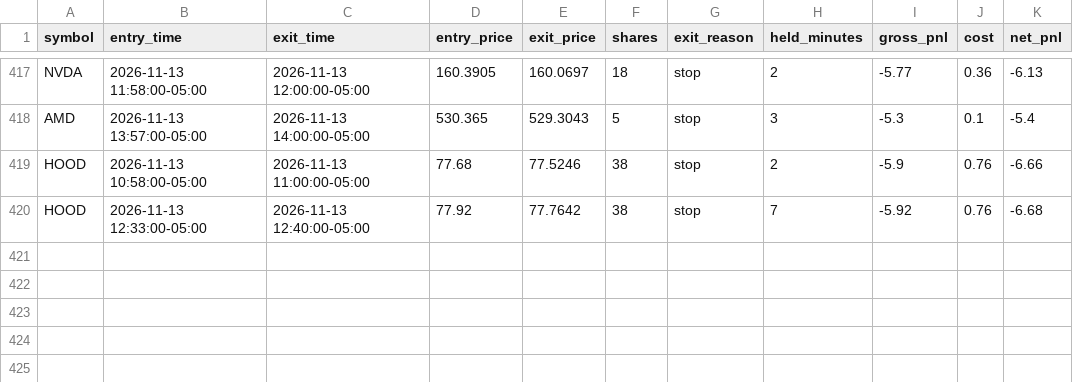
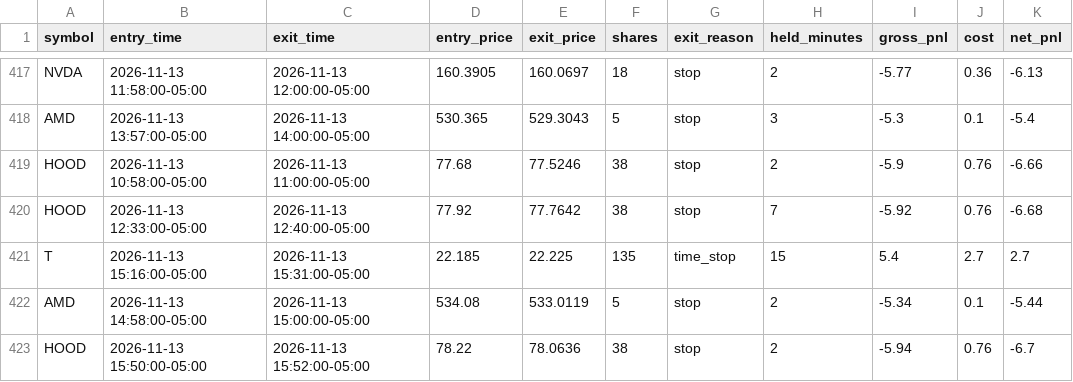
Before and after one commit to njdfan1711-cpu/Fin, a CSV file: scalping/scalp_backtest_trades.csv, drawn as a sheet; only a part is shown, gaps mark what is left out; the diff names each change by its address in the sheet, - before the commit and + after, or states it on an @@ line.

```diff
--- a/scalping/scalp_backtest_trades.csv
+++ b/scalping/scalp_backtest_trades.csv
+row 421: T | 2026-11-13 15:16:00-05:00 | 2026-11-13 15:31:00-05:00 | 22.185 | 22.225 | 135 | time_stop | 15 | 5.4 | 2.7 | 2.7
+row 422: AMD | 2026-11-13 14:58:00-05:00 | 2026-11-13 15:00:00-05:00 | 534.08 | 533.0119 | 5 | stop | 2 | -5.34 | 0.1 | -5.44
+row 423: HOOD | 2026-11-13 15:50:00-05:00 | 2026-11-13 15:52:00-05:00 | 78.22 | 78.0636 | 38 | stop | 2 | -5.94 | 0.76 | -6.7
```
Also changed, not shown: scalping/scalp_account_trades.csv, scalping/scalp_backtest_trail_trades.csv, 8 other files.
